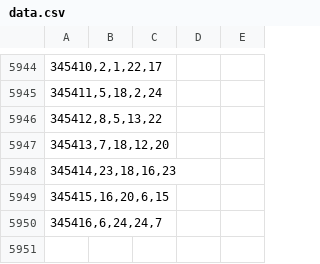
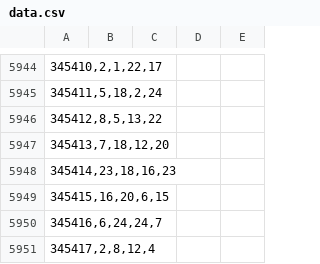
Before and after one commit to Beduin82/Lolka, a CSV file: data.csv, drawn as a sheet; only a part is shown, gaps mark what is left out.

Commit message:
add 345417

```diff
--- a/data.csv
+++ b/data.csv
@@ -5950 +5950,2 @@
 345416,6,24,24,7
+345417,2,8,12,4
```
